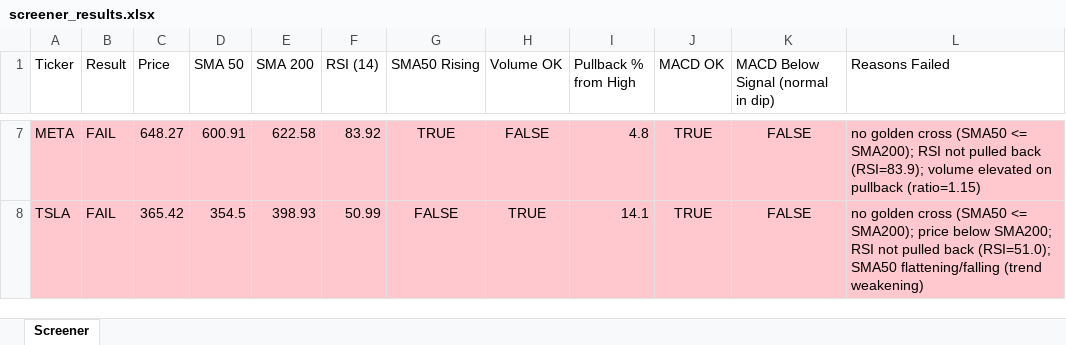
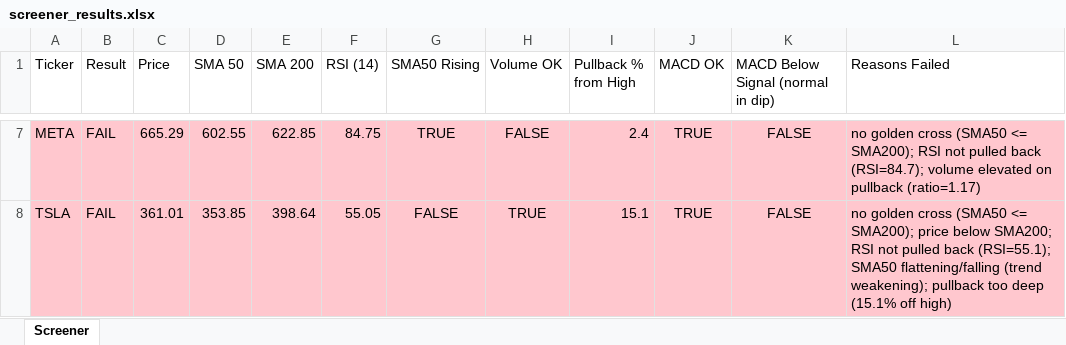
Before and after one commit to Spiky0315/Stock-screener, an Excel workbook: Output/screener_results.xlsx, sheet Screener, drawn as a sheet; only a part is shown, gaps mark what is left out; values as stored, in another font and other column widths than the file's, no borders; the diff covers the shown part only; the diff names each change by its address in the sheet, - before the commit and + after, or states it on an @@ line.

```diff
--- a/Output/screener_results.xlsx (sheet Screener)
+++ b/Output/screener_results.xlsx (sheet Screener)
-C7 (Price): 648.27
+C7 (Price): 665.29
-D7 (SMA 50): 600.91
+D7 (SMA 50): 602.55
-E7 (SMA 200): 622.58
+E7 (SMA 200): 622.85
-F7 (RSI (14)): 83.92
+F7 (RSI (14)): 84.75
-I7 (Pullback % from High): 4.8
+I7 (Pullback % from High): 2.4
-L7 (Reasons Failed): …pulled back (RSI=83.9); volume elevated on pullback (ratio=1.15)
+L7 (Reasons Failed): …pulled back (RSI=84.7); volume elevated on pullback (ratio=1.17)
-C8 (Price): 365.42
+C8 (Price): 361.01
-D8 (SMA 50): 354.5
+D8 (SMA 50): 353.85
-E8 (SMA 200): 398.93
+E8 (SMA 200): 398.64
-F8 (RSI (14)): 50.99
+F8 (RSI (14)): 55.05
-I8 (Pullback % from High): 14.1
+I8 (Pullback % from High): 15.1
-L8 (Reasons Failed): …pulled back (RSI=51.0); SMA50 flattening/falling (trend weakening)
+L8 (Reasons Failed): …pulled back (RSI=55.1); SMA50 flattening/falling (trend weakening); pullback too deep (15.1% off high)
```
Also changed, not shown: 30 edited cells elsewhere in this sheet.
